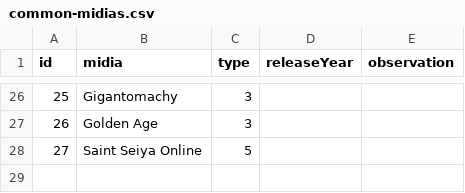
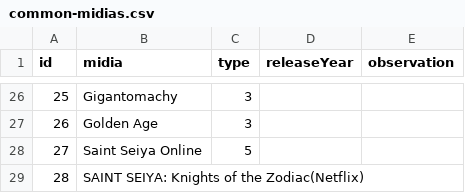
Before and after one commit to diegochagas/saint-seiya-api, a CSV file: public/data/common-midias.csv, drawn as a sheet; only a part is shown, gaps mark what is left out.

Commit message:
Include Netflix Saint Seiya

```diff
--- a/public/data/common-midias.csv
+++ b/public/data/common-midias.csv
@@ -28 +28,2 @@ id,midia,type,releaseYear,observation
 27,Saint Seiya Online,5,,
+28,SAINT SEIYA: Knights of the Zodiac(Netflix)
```
